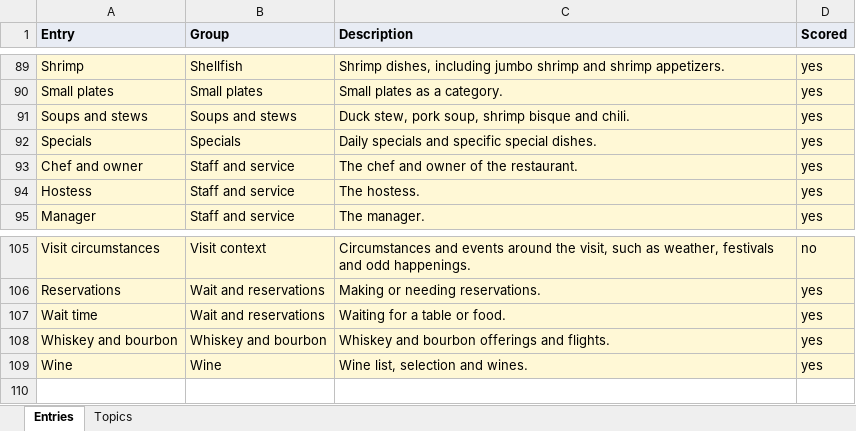
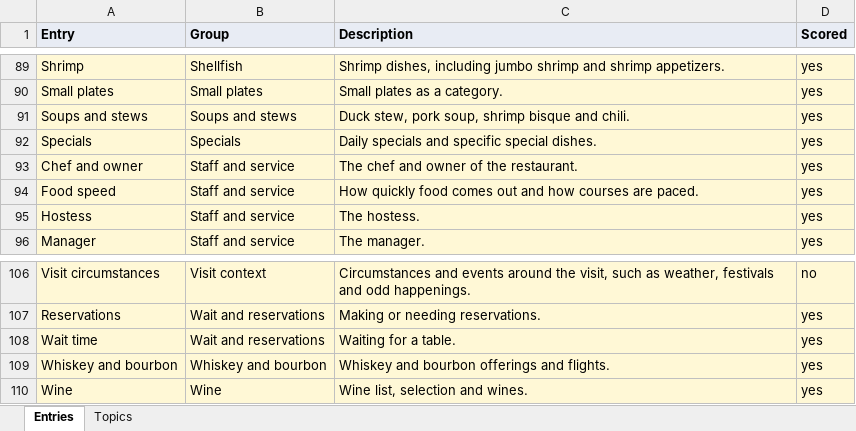
Before and after one commit to joshdkang/Gist, an Excel workbook: src/evals/cochon_codebook.xlsx, sheet Entries, drawn as a sheet; only a part is shown, gaps mark what is left out; values as stored, in another font and other column widths than the file's, no borders; addresses are those after the commit; the diff names each change by its address in the sheet, - before the commit and + after, or states it on an @@ line.

```diff
--- a/src/evals/cochon_codebook.xlsx (sheet Entries)
+++ b/src/evals/cochon_codebook.xlsx (sheet Entries)
+row 94: Food speed | Staff and service | How quickly food comes out and how courses are paced. | yes
-C108 (Description): Waiting for a table or food.
+C108 (Description): Waiting for a table.
```
Also changed, not shown: sheet Topics, 2 other files.
